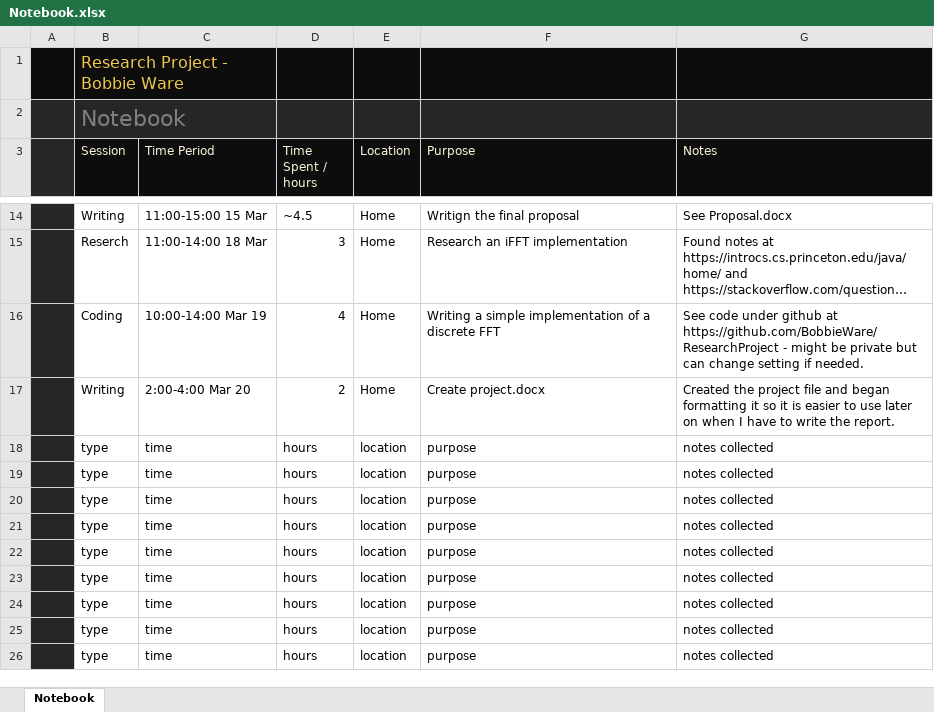
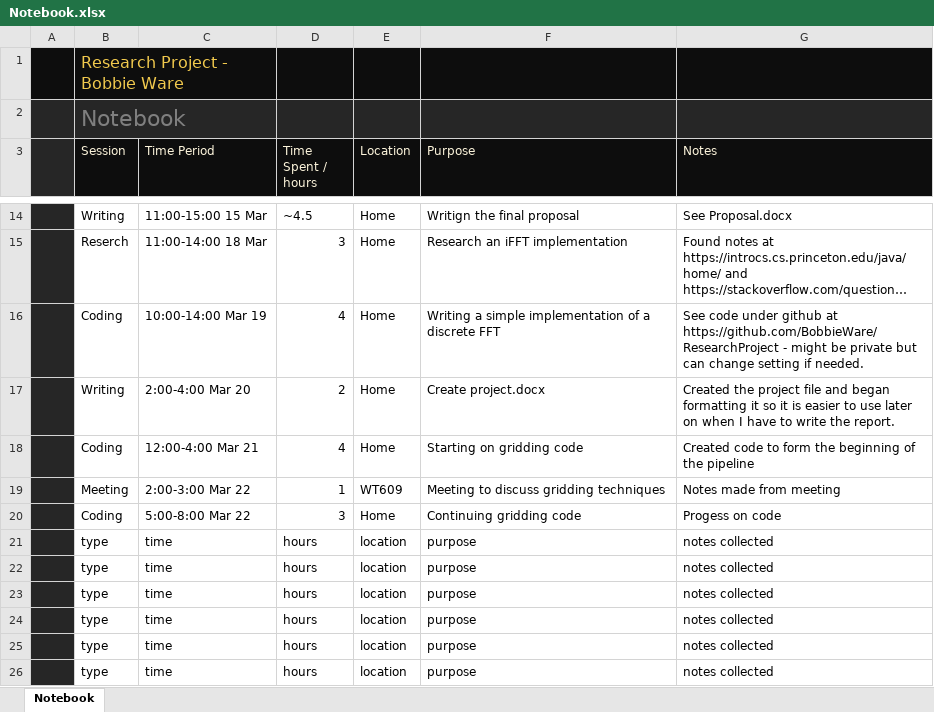
Before and after one commit to BobbieWare/ResearchProject, an Excel workbook: Notebook.xlsx, sheet Notebook, drawn as a sheet; only a part is shown, gaps mark what is left out; long unchanged cells end in …; values as stored, in another font and other column widths than the file's, no borders; table styles not drawn; removed rows and columns are numbered as before the commit, all else as after; the diff names each change by its address in the sheet, - before the commit and + after, or states it on an @@ line.

Commit message:
Update Notebook.xlsx

```diff
--- a/Notebook.xlsx (sheet Notebook)
+++ b/Notebook.xlsx (sheet Notebook)
-row 18:  | type | time | hours | location | purpose | notes collected
-row 19:  | type | time | hours | location | purpose | notes collected
-row 20:  | type | time | hours | location | purpose | notes collected
+row 18:  | Coding | 12:00-4:00 Mar 21 | 4 | Home | Starting on gridding code | Created code to form the beginning of the pipeline
+row 19:  | Meeting | 2:00-3:00 Mar 22 | 1 | WT609 | Meeting to discuss gridding techniques | Notes made from meeting
+row 20:  | Coding | 5:00-8:00 Mar 22 | 3 | Home | Continuing gridding code | Progess on code
```
